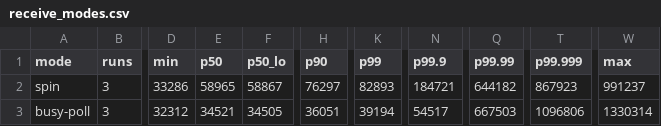
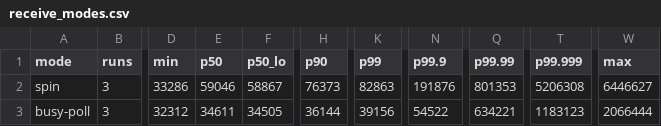
Before and after one commit to OxFEE1DEAD/spectral-hackathon-2026, a CSV file: data/plots/receive_modes.csv, drawn as a sheet; only a part is shown, gaps mark what is left out; the diff names each change by its address in the sheet, - before the commit and + after, or states it on an @@ line.

```diff
--- a/data/plots/receive_modes.csv
+++ b/data/plots/receive_modes.csv
-E2 (p50): 58965
+E2 (p50): 59046
-H2 (p90): 76297
+H2 (p90): 76373
-K2 (p99): 82893
+K2 (p99): 82863
-N2 (p99.9): 184721
+N2 (p99.9): 191876
-Q2 (p99.99): 644182
+Q2 (p99.99): 801353
-T2 (p99.999): 867923
+T2 (p99.999): 5206308
-W2 (max): 991237
+W2 (max): 6446627
-E3 (p50): 34521
+E3 (p50): 34611
-H3 (p90): 36051
+H3 (p90): 36144
-K3 (p99): 39194
+K3 (p99): 39156
-N3 (p99.9): 54517
+N3 (p99.9): 54522
-Q3 (p99.99): 667503
+Q3 (p99.99): 634221
-T3 (p99.999): 1096806
+T3 (p99.999): 1183123
-W3 (max): 1330314
+W3 (max): 2066444
```
Also changed, not shown: data/plots/fanout.csv, data/plots/fanout_per_receiver.csv, 47 other files.
